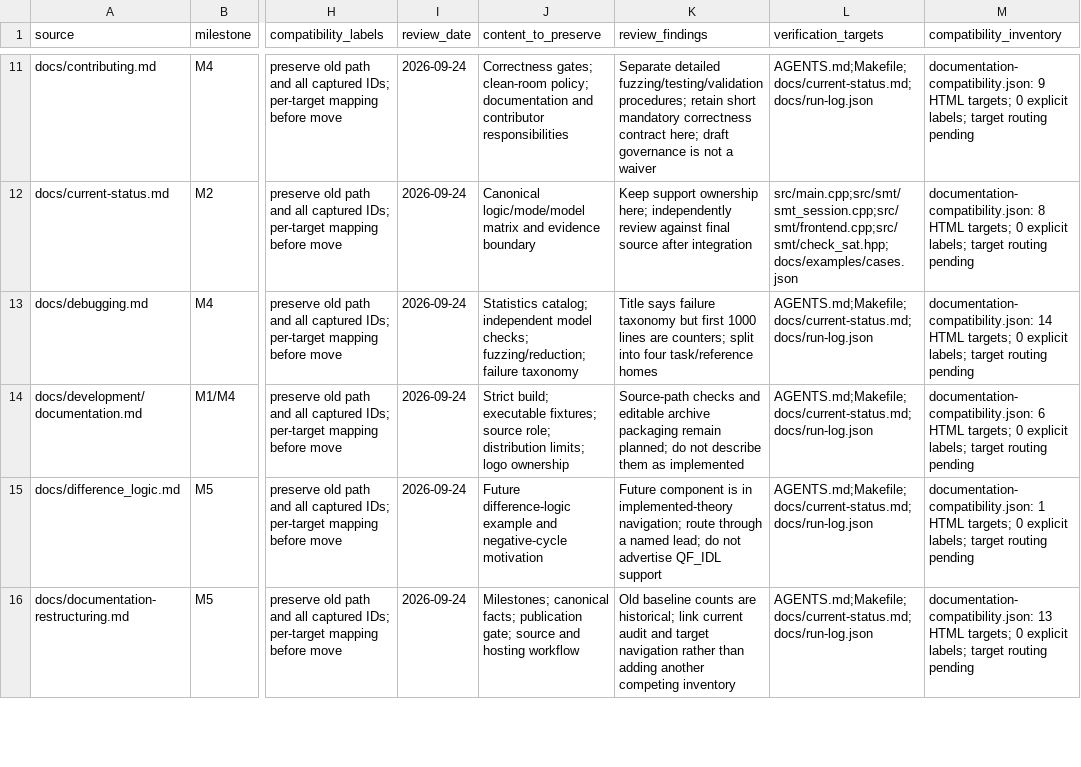
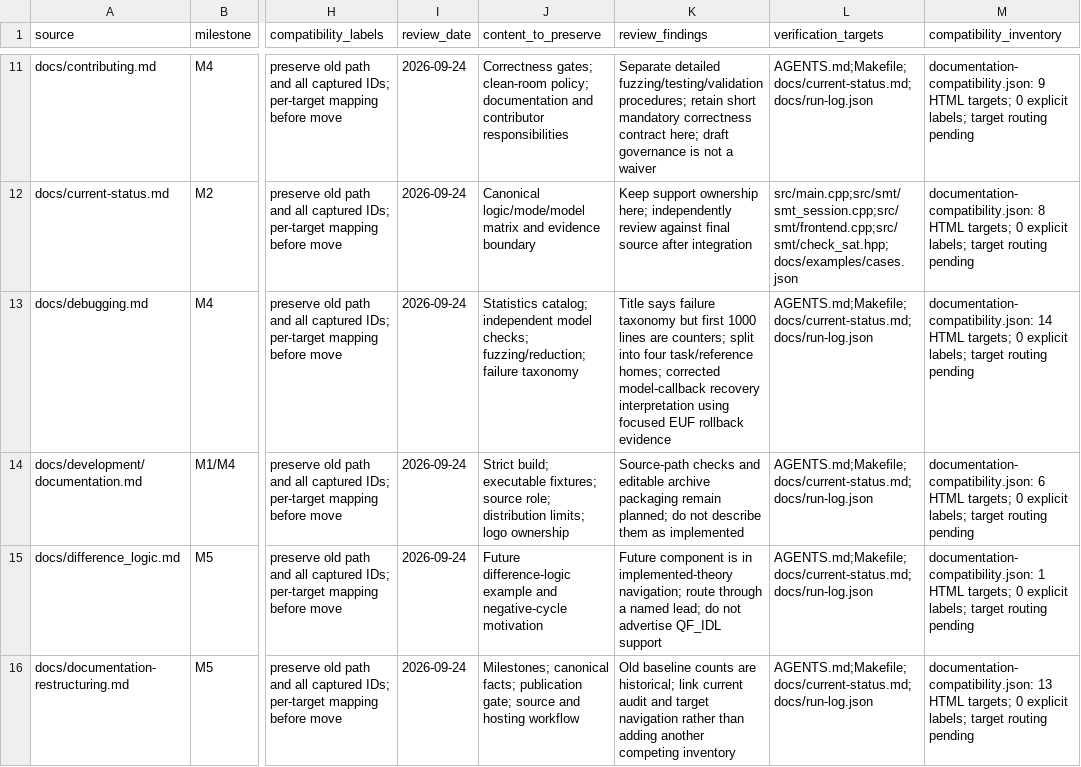
Before and after one commit to primo-solver/primo, a CSV file: docs/documentation-page-map.csv, drawn as a sheet; only a part is shown, gaps mark what is left out; the diff covers the shown part only; the diff names each change by its address in the sheet, - before the commit and + after, or states it on an @@ line.

Commit message:
Fix EUF assignment rollback across decision levels

```diff
--- a/docs/documentation-page-map.csv
+++ b/docs/documentation-page-map.csv
-K13 (review_findings): …four task/reference homes
+K13 (review_findings): …four task/reference homes; corrected model-callback recovery interpretation using focused EUF rollback evidence
```
Also changed, not shown: 5 edited cells elsewhere in this file, docs-next/review.csv, 11 other files.
